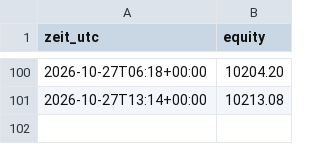
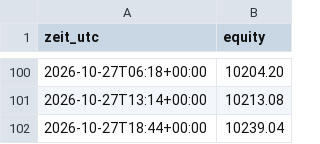
Before and after one commit to Skankhunt420hash/KRYPTO-BOT-ORIGINALS-, a CSV file: paper/equity.csv, drawn as a sheet; only a part is shown, gaps mark what is left out; the diff names each change by its address in the sheet, - before the commit and + after, or states it on an @@ line.

```diff
--- a/paper/equity.csv
+++ b/paper/equity.csv
+row 102: 2026-10-27T18:44+00:00 | 10239.04
```
Also changed, not shown: 2 other files.
